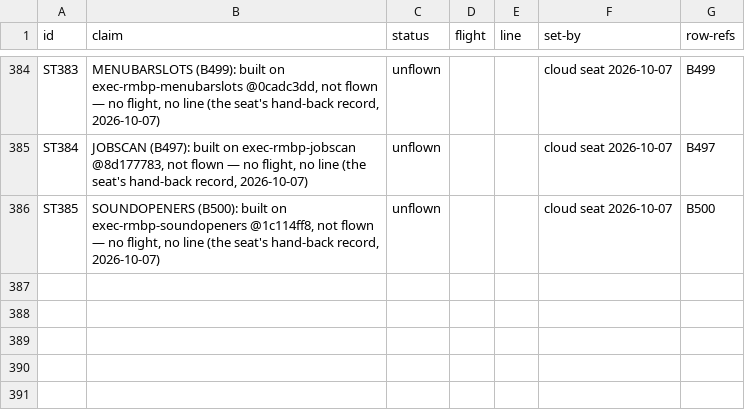
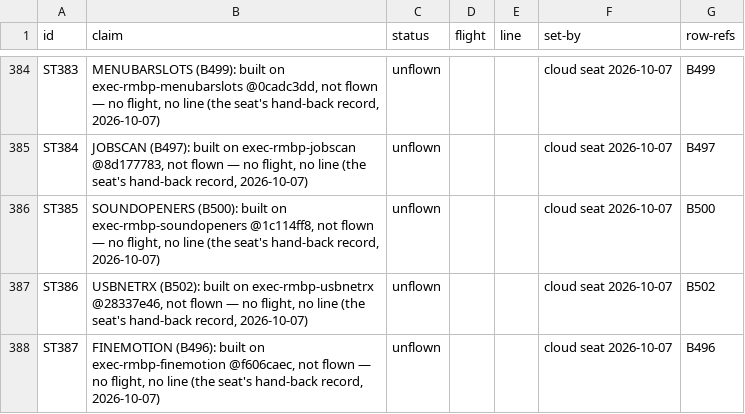
Before and after one commit to pmes/UnaOS, a TSV file: docs/dev/STATUS.tsv, drawn as a sheet; only a part is shown, gaps mark what is left out; the diff names each change by its address in the sheet, - before the commit and + after, or states it on an @@ line.

```diff
--- a/docs/dev/STATUS.tsv
+++ b/docs/dev/STATUS.tsv
+row 387: ST386 | USBNETRX (B502): built on exec-rmbp-usbnetrx @28337e46, not flown — no flight, no line (the seat's hand-back record, 2026-10-07) | unflown |  |  | cloud seat 2026-10-07 | B502
+row 388: ST387 | FINEMOTION (B496): built on exec-rmbp-finemotion @f606caec, not flown — no flight, no line (the seat's hand-back record, 2026-10-07) | unflown |  |  | cloud seat 2026-10-07 | B496
```
Also changed, not shown: 1 other file.
